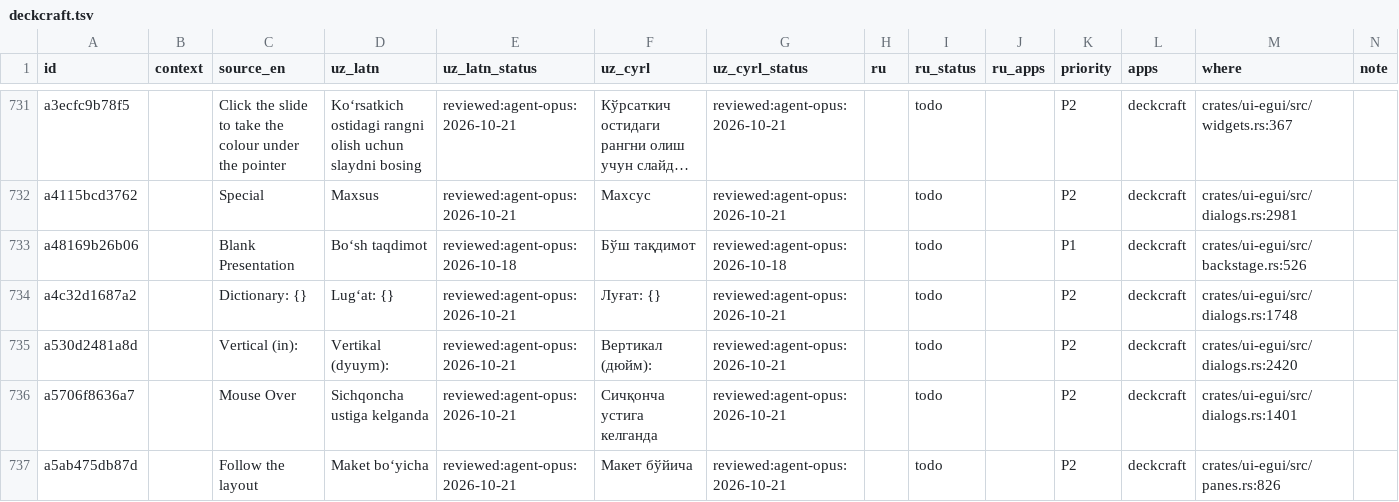
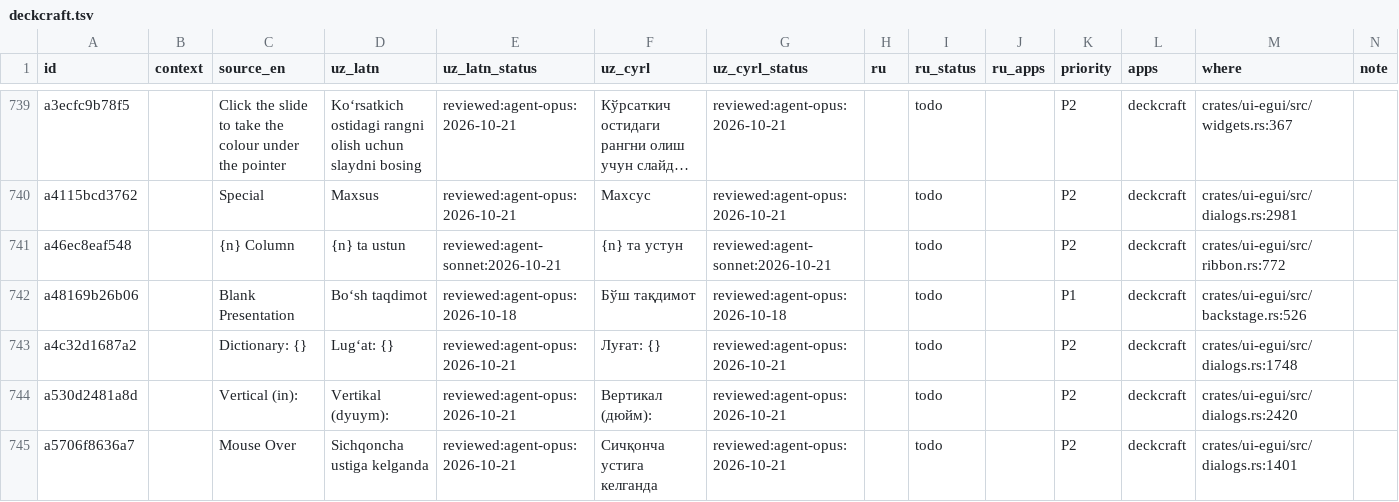
Before and after one commit to bakhodirovxz/Office, a TSV file: i18n/deckcraft.tsv, drawn as a sheet; only a part is shown, gaps mark what is left out; the shorter side is filled out with more unchanged rows; long unchanged cells end in …; the diff covers the shown part only; the diff names each change by its address in the sheet, - before the commit and + after, or states it on an @@ line.

Commit message:
i18n: catalog rows and uz translations for the deckcraft whole-string templates (0124); AutoCorrect, Command Palette, Content control follow the reviewed P1 form

```diff
--- a/i18n/deckcraft.tsv
+++ b/i18n/deckcraft.tsv
+row 741: a46ec8eaf548 |  | {n} Column | {n} ta ustun | reviewed:agent-sonnet:2026-10-21 | {n} та устун | reviewed:agent-sonnet:2026-10-21 |  | todo |  | P2 | deckcraft | crates/ui-egui/src/ribbon.rs:772
```
Also changed, not shown: 12 added rows and 11 edited cells elsewhere in this file, i18n/glossary-use.tsv, i18n/glossary.tsv, 5 other files.
